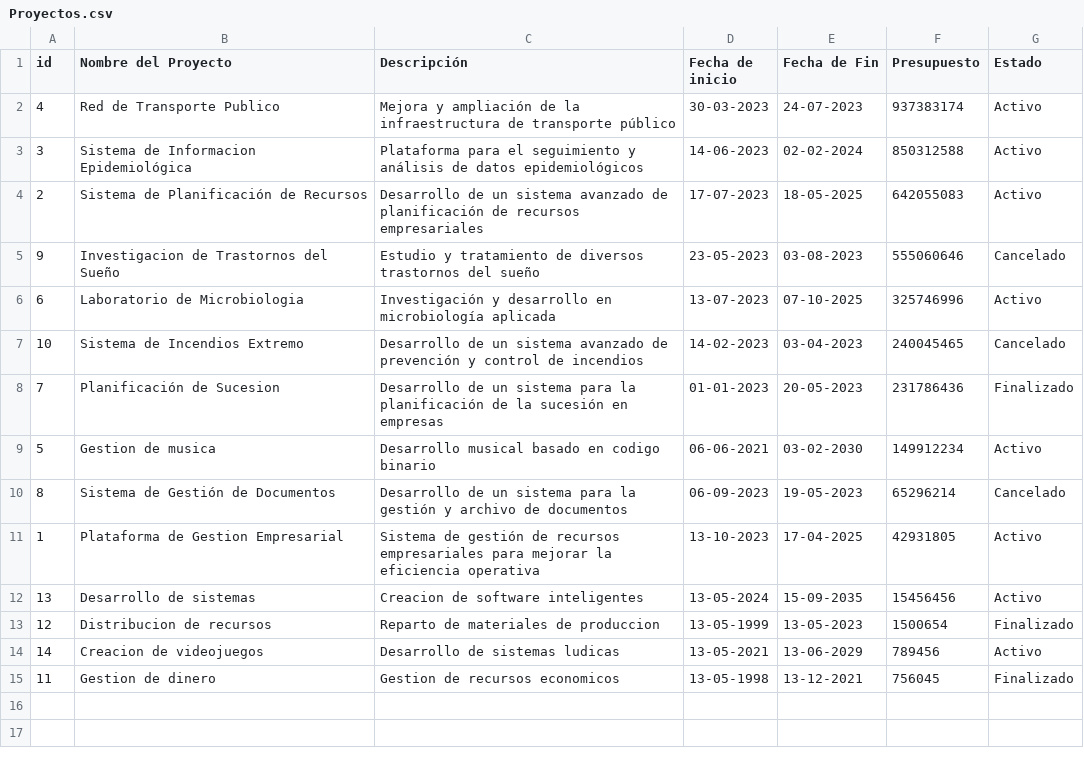
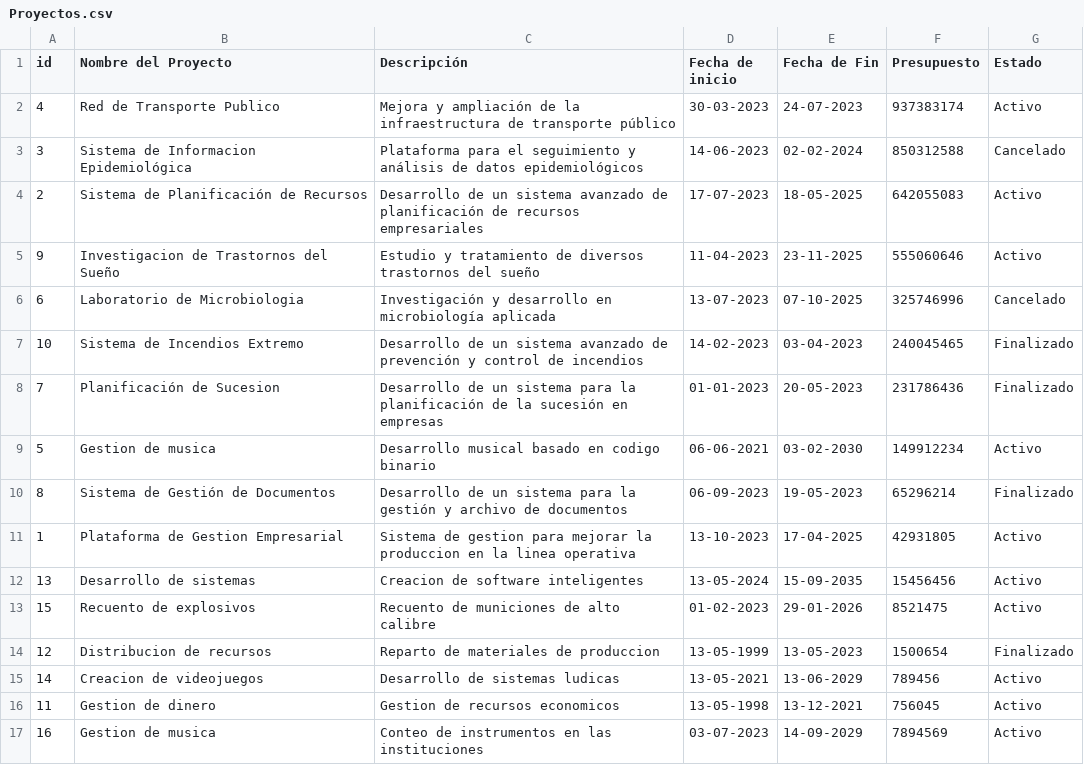
Before and after one commit to DiegoJavOlivera/techSolution, a CSV file: data/Proyectos.csv, drawn as a sheet.

```diff
--- a/data/Proyectos.csv
+++ b/data/Proyectos.csv
@@ -2,14 +2,16 @@ id,Nombre del Proyecto,Descripción,Fecha de inicio,Fecha de Fin,Presupuesto,Est
 4,Red de Transporte Publico,Mejora y ampliación de la infraestructura de transporte público,30-03-2023,24-07-2023,937383174,Activo
-3,Sistema de Informacion Epidemiológica,Plataforma para el seguimiento y análisis de datos epidemiológicos,14-06-2023,02-02-2024,850312588,Activo
+3,Sistema de Informacion Epidemiológica,Plataforma para el seguimiento y análisis de datos epidemiológicos,14-06-2023,02-02-2024,850312588,Cancelado
 2,Sistema de Planificación de Recursos,Desarrollo de un sistema avanzado de planificación de recursos empresariales,17-07-2023,18-05-2025,642055083,Activo
-9,Investigacion de Trastornos del Sueño,Estudio y tratamiento de diversos trastornos del sueño,23-05-2023,03-08-2023,555060646,Cancelado
-6,Laboratorio de Microbiologia,Investigación y desarrollo en microbiología aplicada,13-07-2023,07-10-2025,325746996,Activo
-10,Sistema de Incendios Extremo,Desarrollo de un sistema avanzado de prevención y control de incendios,14-02-2023,03-04-2023,240045465,Cancelado
+9,Investigacion de Trastornos del Sueño,Estudio y tratamiento de diversos trastornos del sueño,11-04-2023,23-11-2025,555060646,Activo
+6,Laboratorio de Microbiologia,Investigación y desarrollo en microbiología aplicada,13-07-2023,07-10-2025,325746996,Cancelado
+10,Sistema de Incendios Extremo,Desarrollo de un sistema avanzado de prevención y control de incendios,14-02-2023,03-04-2023,240045465,Finalizado
 7,Planificación de Sucesion,Desarrollo de un sistema para la planificación de la sucesión en empresas,01-01-2023,20-05-2023,231786436,Finalizado
 5,Gestion de musica,Desarrollo musical basado en codigo binario,06-06-2021,03-02-2030,149912234,Activo
-8,Sistema de Gestión de Documentos,Desarrollo de un sistema para la gestión y archivo de documentos,06-09-2023,19-05-2023,65296214,Cancelado
-1,Plataforma de Gestion Empresarial,Sistema de gestión de recursos empresariales para mejorar la eficiencia operativa,13-10-2023,17-04-2025,42931805,Activo
+8,Sistema de Gestión de Documentos,Desarrollo de un sistema para la gestión y archivo de documentos,06-09-2023,19-05-2023,65296214,Finalizado
+1,Plataforma de Gestion Empresarial,Sistema de gestion para mejorar la produccion en la linea operativa,13-10-2023,17-04-2025,42931805,Activo
 13,Desarrollo de sistemas,Creacion de software inteligentes,13-05-2024,15-09-2035,15456456,Activo
+15,Recuento de explosivos,Recuento de municiones de alto calibre,01-02-2023,29-01-2026,8521475,Activo
 12,Distribucion de recursos,Reparto de materiales de produccion,13-05-1999,13-05-2023,1500654,Finalizado
 14,Creacion de videojuegos,Desarrollo de sistemas ludicas,13-05-2021,13-06-2029,789456,Activo
-11,Gestion de dinero,Gestion de recursos economicos,13-05-1998,13-12-2021,756045,Finalizado
+11,Gestion de dinero,Gestion de recursos economicos,13-05-1998,13-12-2021,756045,Activo
+16,Gestion de musica,Conteo de instrumentos en las instituciones,03-07-2023,14-09-2029,7894569,Activo
```
Also changed, not shown: 6 other files.
